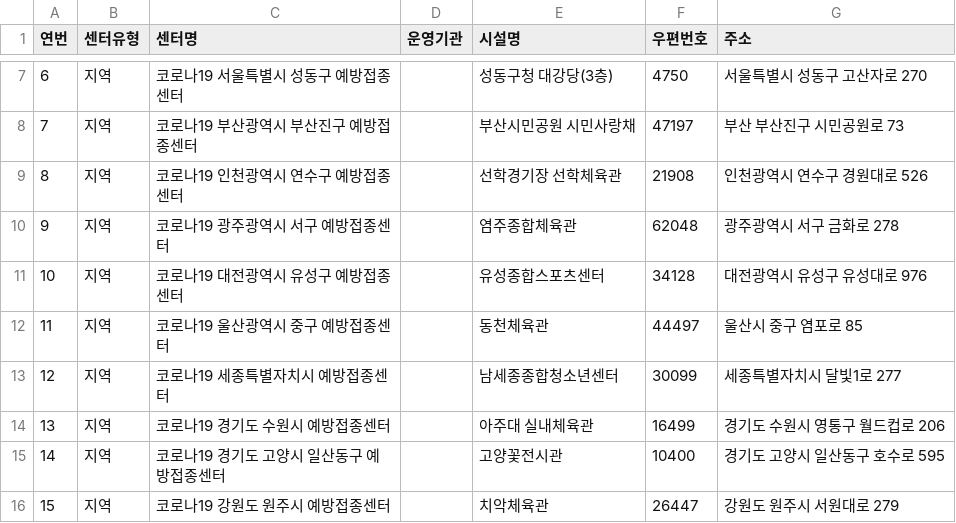
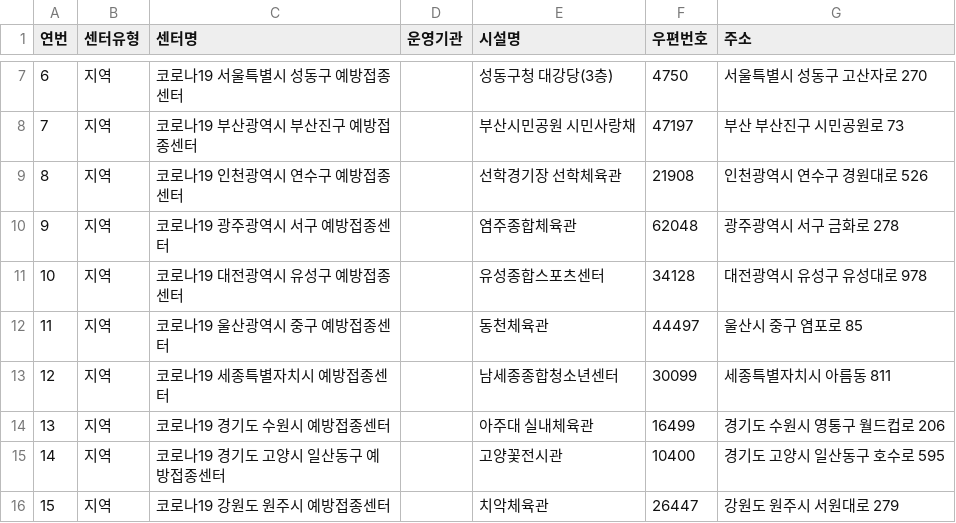
Before and after one commit to ojjy/datascience, a CSV file: corona_vaccine_loc/flask_vaccine/vacloc_20210315.csv, drawn as a sheet; only a part is shown, gaps mark what is left out.

Commit message:
vaccine

```diff
--- a/corona_vaccine_loc/flask_vaccine/vacloc_20210315.csv
+++ b/corona_vaccine_loc/flask_vaccine/vacloc_20210315.csv
@@ -10,5 +10,5 @@
 9,지역,코로나19 광주광역시 서구 예방접종센터,,염주종합체육관,62048,광주광역시 서구 금화로 278
-10,지역,코로나19 대전광역시 유성구 예방접종센터,,유성종합스포츠센터,34128,대전광역시 유성구 유성대로 976
+10,지역,코로나19 대전광역시 유성구 예방접종센터,,유성종합스포츠센터,34128,대전광역시 유성구 유성대로 978
 11,지역,코로나19 울산광역시 중구 예방접종센터,,동천체육관,44497,울산시 중구 염포로 85
-12,지역,코로나19 세종특별자치시 예방접종센터,,남세종종합청소년센터,30099,세종특별자치시 달빛1로 277
+12,지역,코로나19 세종특별자치시 예방접종센터,,남세종종합청소년센터,30099,세종특별자치시 아름동 811
 13,지역,코로나19 경기도 수원시 예방접종센터,,아주대 실내체육관,16499,경기도 수원시 영통구 월드컵로 206
```
Also changed, not shown: 1 other file.
